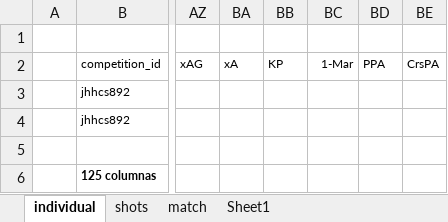
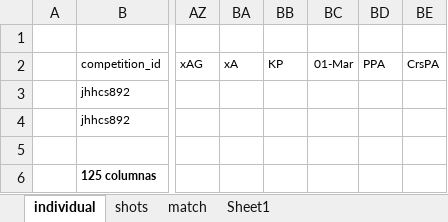
Before and after one commit to marcfolchp/thunder, an Excel workbook: table-formats-draft.xlsx, sheet individual, drawn as a sheet; only a part is shown, gaps mark what is left out; values as stored, in another font and other column widths than the file's, no borders; the diff names each change by its address in the sheet, - before the commit and + after, or states it on an @@ line.

Commit message:
change to excel

```diff
--- a/table-formats-draft.xlsx (sheet individual)
+++ b/table-formats-draft.xlsx (sheet individual)
-BC2: 1-Mar
+BC2: 01-Mar
```
